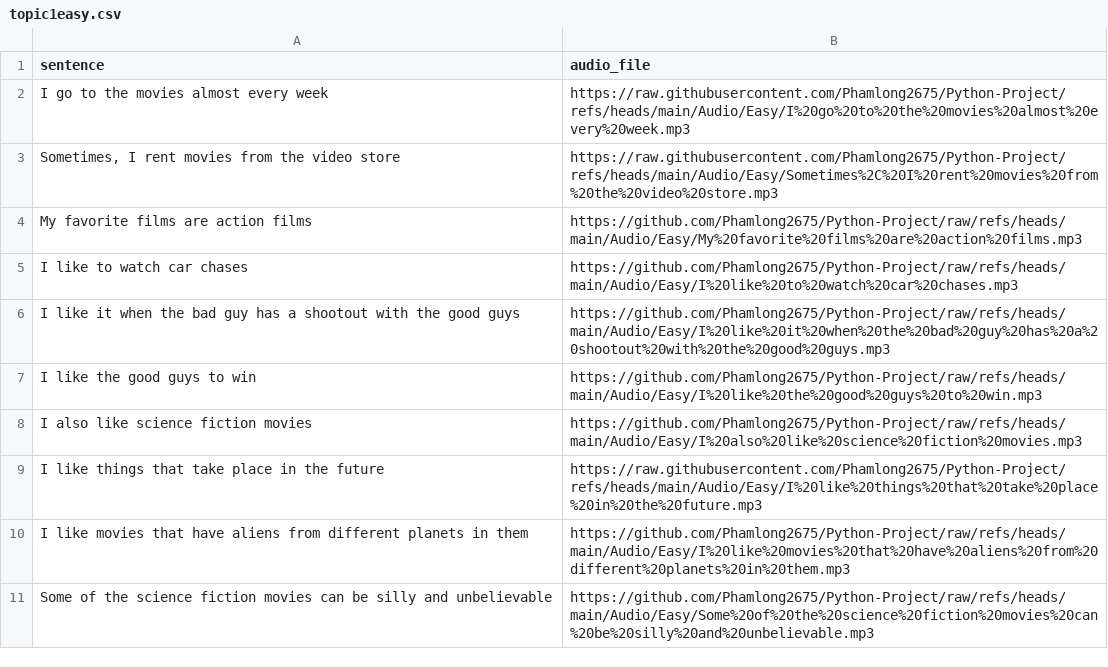
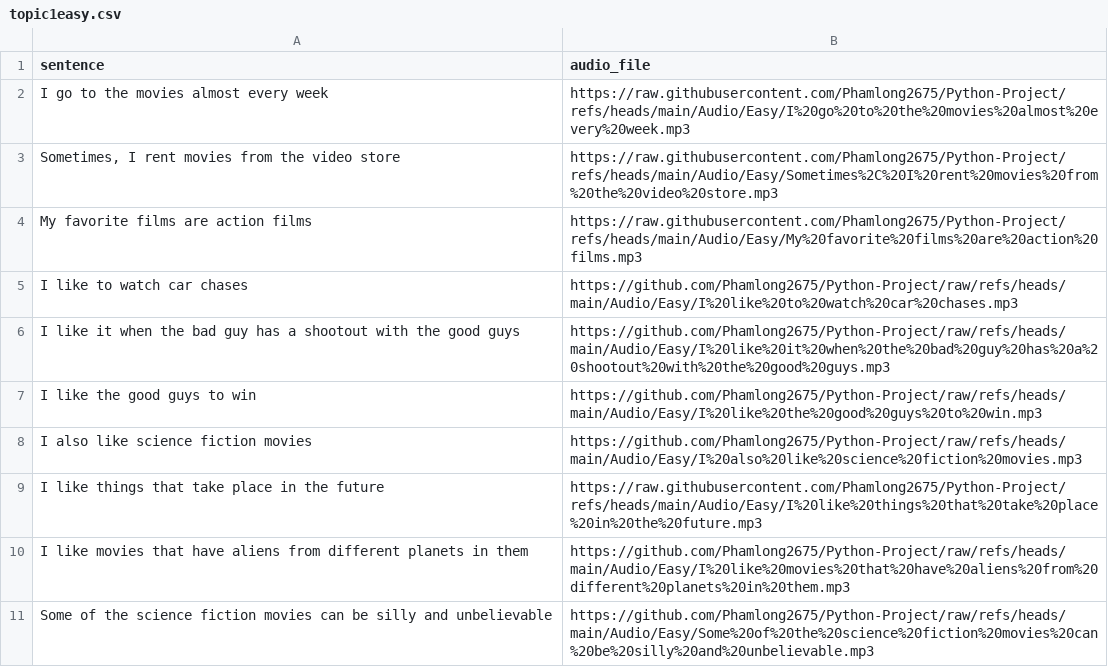
Before and after one commit to khlinhdao/Python-Project, a CSV file: Audio/topic1easy.csv, drawn as a sheet.

Commit message:
Update topic1easy.csv

```diff
--- a/Audio/topic1easy.csv
+++ b/Audio/topic1easy.csv
@@ -3,3 +3,3 @@ sentence,audio_file
 "Sometimes, I rent movies from the video store","https://raw.githubusercontent.com/Phamlong2675/Python-Project/refs/heads/main/Audio/Easy/Sometimes%2C%20I%20rent%20movies%20from%20the%20video%20store.mp3"
-"My favorite films are action films","https://github.com/Phamlong2675/Python-Project/raw/refs/heads/main/Audio/Easy/My%20favorite%20films%20are%20action%20films.mp3"
+"My favorite films are action films","https://raw.githubusercontent.com/Phamlong2675/Python-Project/refs/heads/main/Audio/Easy/My%20favorite%20films%20are%20action%20films.mp3"
 "I like to watch car chases","https://github.com/Phamlong2675/Python-Project/raw/refs/heads/main/Audio/Easy/I%20like%20to%20watch%20car%20chases.mp3"
```
